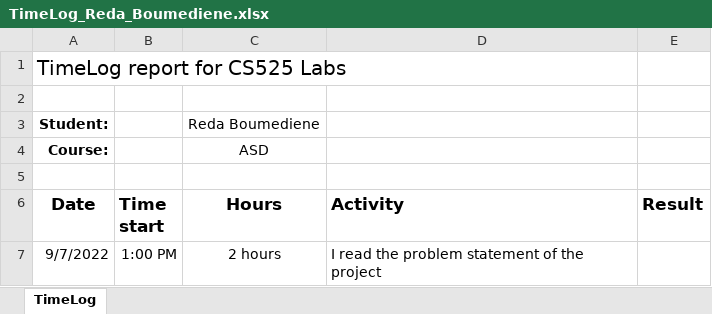
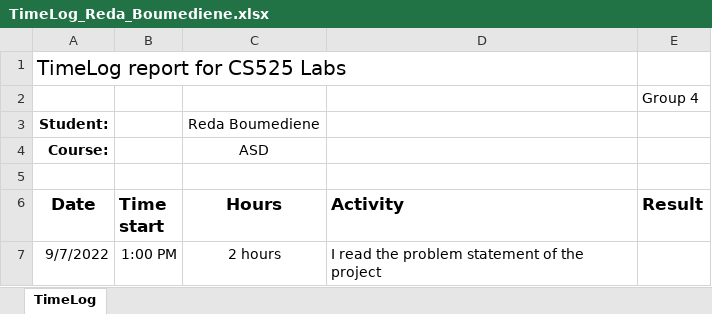
Before and after one commit to phonglu-miu-edu/CS525-ASD, an Excel workbook: Documents/TimeLogs/TimeLog_Reda_Boumediene.xlsx, sheet TimeLog, drawn as a sheet; only a part is shown; values as stored, in another font and other column widths than the file's, no borders; charts and pictures not drawn; the diff covers the shown part only; the diff names each change by its address in the sheet, - before the commit and + after, or states it on an @@ line.

Commit message:
time log

```diff
--- a/Documents/TimeLogs/TimeLog_Reda_Boumediene.xlsx (sheet TimeLog)
+++ b/Documents/TimeLogs/TimeLog_Reda_Boumediene.xlsx (sheet TimeLog)
-E2 (Result): (empty)
+E2 (Result): Group 4
```
Also changed, not shown: 11 added rows, 11 removed rows and 3 edited cells elsewhere in this sheet.
